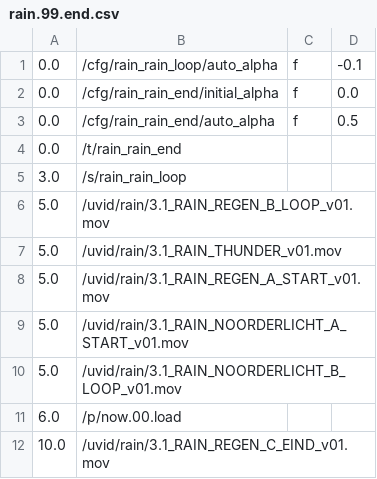
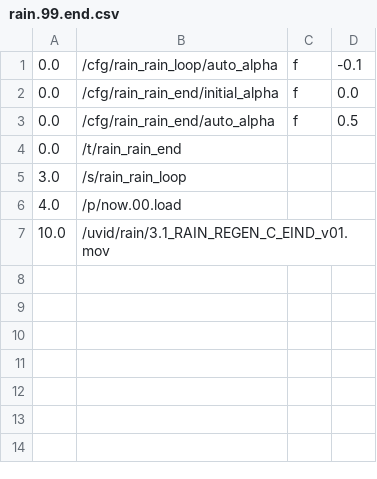
Before and after one commit to markkorput/of2030, a CSV file: of2030/bin/data/osc/rain.99.end.csv, drawn as a sheet.

```diff
--- a/of2030/bin/data/osc/rain.99.end.csv
+++ b/of2030/bin/data/osc/rain.99.end.csv
@@ -5,8 +5,3 @@
 3.0,/s/rain_rain_loop
-5.0,/uvid/rain/3.1_RAIN_REGEN_B_LOOP_v01.mov
-5.0,/uvid/rain/3.1_RAIN_THUNDER_v01.mov
-5.0,/uvid/rain/3.1_RAIN_REGEN_A_START_v01.mov
-5.0,/uvid/rain/3.1_RAIN_NOORDERLICHT_A_START_v01.mov
-5.0,/uvid/rain/3.1_RAIN_NOORDERLICHT_B_LOOP_v01.mov
-6.0,/p/now.00.load
+4.0,/p/now.00.load
 10.0,/uvid/rain/3.1_RAIN_REGEN_C_EIND_v01.mov
```
Also changed, not shown: 3 other files.
